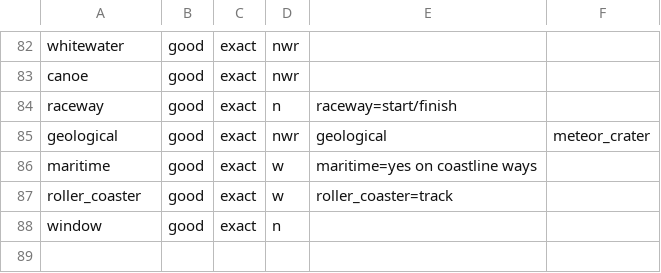
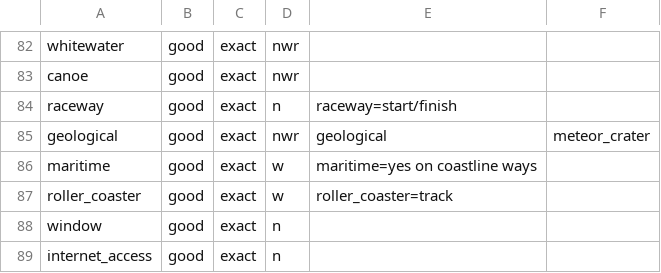
Before and after one commit to OSMLatvija/Osmalyzer, a TSV file: data/feature defining keys.tsv, drawn as a sheet; only a part is shown, gaps mark what is left out; the diff names each change by its address in the sheet, - before the commit and + after, or states it on an @@ line.

Commit message:
Add internet_access as defining tag

```diff
--- a/data/feature defining keys.tsv
+++ b/data/feature defining keys.tsv
+row 89: internet_access | good | exact | n
```
